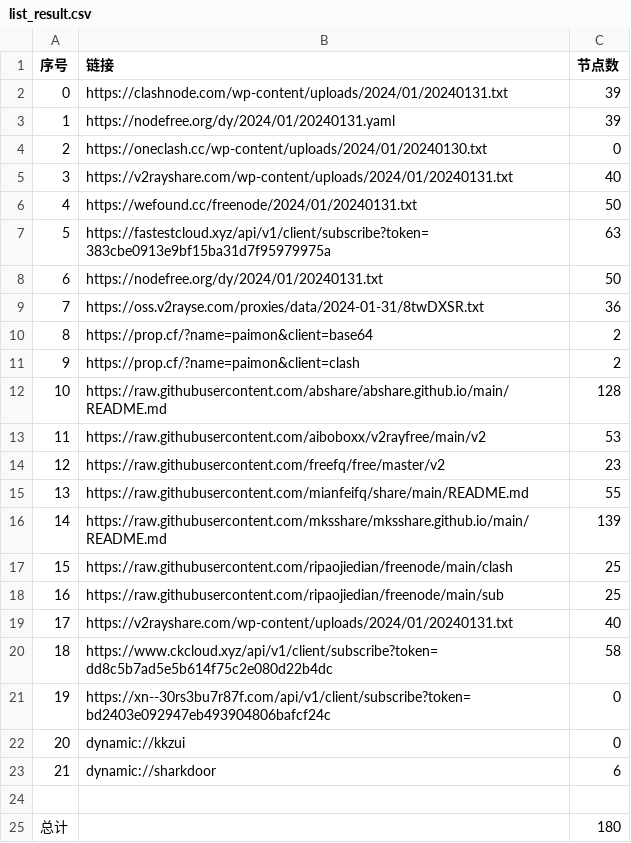
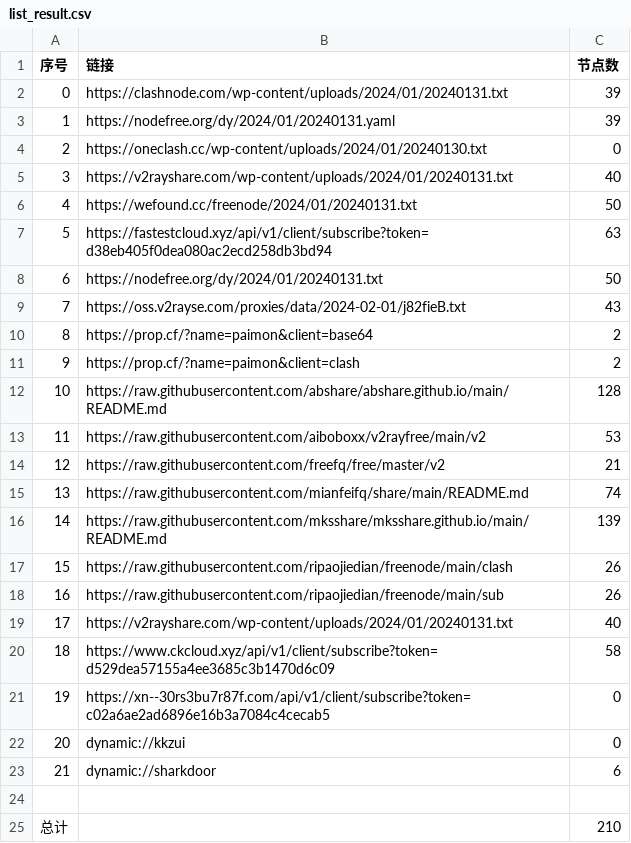
Before and after one commit to yaney01/NoMoreWalls, a CSV file: list_result.csv, drawn as a sheet.

```diff
--- a/list_result.csv
+++ b/list_result.csv
@@ -6,5 +6,5 @@
 4,https://wefound.cc/freenode/2024/01/20240131.txt,50
-5,https://fastestcloud.xyz/api/v1/client/subscribe?token=383cbe0913e9bf15ba31d7f95979975a,63
+5,https://fastestcloud.xyz/api/v1/client/subscribe?token=d38eb405f0dea080ac2ecd258db3bd94,63
 6,https://nodefree.org/dy/2024/01/20240131.txt,50
-7,https://oss.v2rayse.com/proxies/data/2024-01-31/8twDXSR.txt,36
+7,https://oss.v2rayse.com/proxies/data/2024-02-01/j82fieB.txt,43
 8,https://prop.cf/?name=paimon&client=base64,2
@@ -13,10 +13,10 @@
 11,https://raw.githubusercontent.com/aiboboxx/v2rayfree/main/v2,53
-12,https://raw.githubusercontent.com/freefq/free/master/v2,23
-13,https://raw.githubusercontent.com/mianfeifq/share/main/README.md,55
+12,https://raw.githubusercontent.com/freefq/free/master/v2,21
+13,https://raw.githubusercontent.com/mianfeifq/share/main/README.md,74
 14,https://raw.githubusercontent.com/mksshare/mksshare.github.io/main/README.md,139
-15,https://raw.githubusercontent.com/ripaojiedian/freenode/main/clash,25
-16,https://raw.githubusercontent.com/ripaojiedian/freenode/main/sub,25
+15,https://raw.githubusercontent.com/ripaojiedian/freenode/main/clash,26
+16,https://raw.githubusercontent.com/ripaojiedian/freenode/main/sub,26
 17,https://v2rayshare.com/wp-content/uploads/2024/01/20240131.txt,40
-18,https://www.ckcloud.xyz/api/v1/client/subscribe?token=dd8c5b7ad5e5b614f75c2e080d22b4dc,58
-19,https://xn--30rs3bu7r87f.com/api/v1/client/subscribe?token=bd2403e092947eb493904806bafcf24c,0
+18,https://www.ckcloud.xyz/api/v1/client/subscribe?token=d529dea57155a4ee3685c3b1470d6c09,58
+19,https://xn--30rs3bu7r87f.com/api/v1/client/subscribe?token=c02a6ae2ad6896e16b3a7084c4cecab5,0
 20,dynamic://kkzui,0
@@ -24,2 +24,2 @@
 
-总计,,180
+总计,,210
```
Also changed, not shown: 13 other files.
